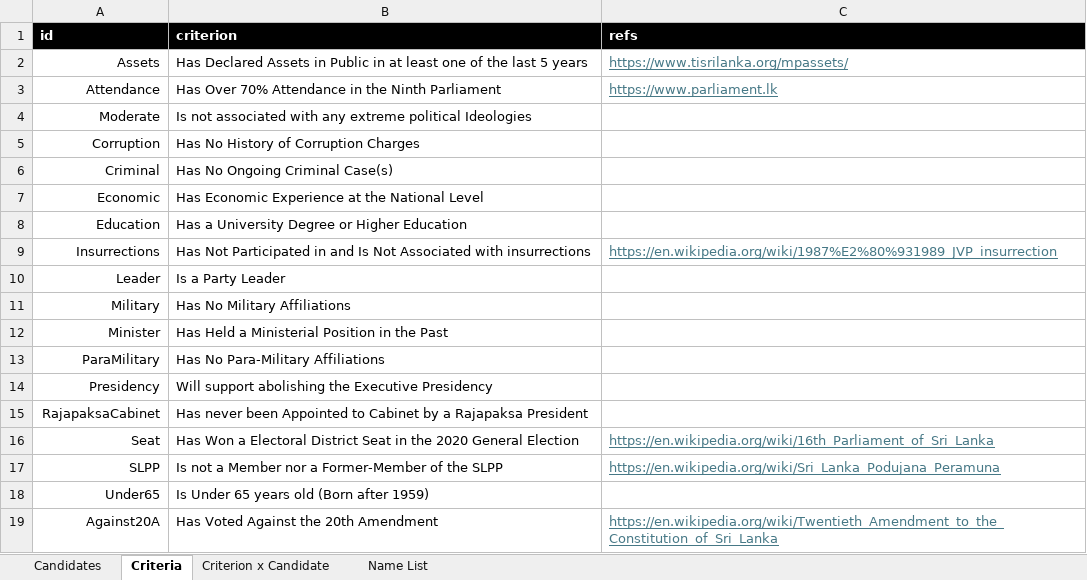
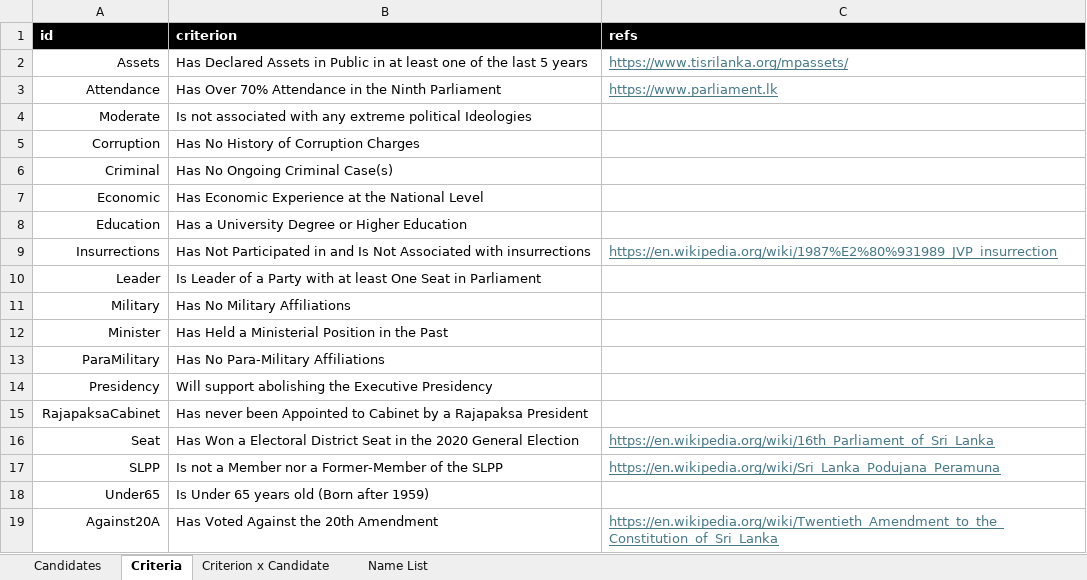
Before and after one commit to nuuuwan/candidates, an Excel workbook: data/Candidates.xlsx, sheet Criteria, drawn as a sheet; values as stored, in another font and other column widths than the file's, no borders; conditional formats not drawn; the diff names each change by its address in the sheet, - before the commit and + after, or states it on an @@ line.

```diff
--- a/data/Candidates.xlsx (sheet Criteria)
+++ b/data/Candidates.xlsx (sheet Criteria)
-B10 (criterion): Is a Party Leader
+B10 (criterion): Is Leader of a Party with at least One Seat in Parliament
```
Also changed, not shown: sheet Criterion x Candidate, 4 other files.
